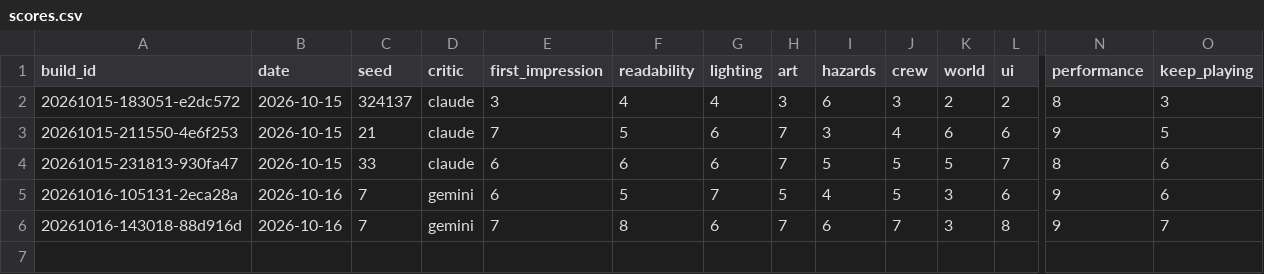
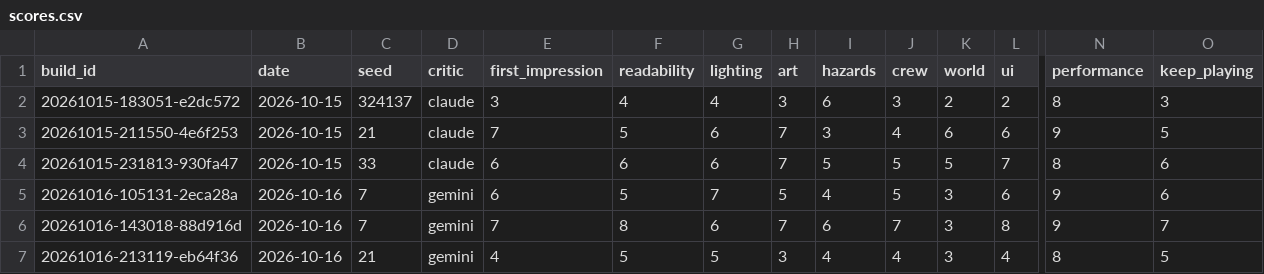
Before and after one commit to Samizdat-Publications/inner-sun, a CSV file: review/scores.csv, drawn as a sheet; only a part is shown, gaps mark what is left out; rows hold the shown columns only; the diff names each change by its address in the sheet, - before the commit and + after, or states it on an @@ line.

```diff
--- a/review/scores.csv
+++ b/review/scores.csv
+row 7: 20261016-213119-eb64f36 | 2026-10-16 | 21 | gemini | 4 | 5 | 5 | 3 | 4 | 4 | 3 | 4 | 8 | 5
```
Also changed, not shown: 8 other files.
